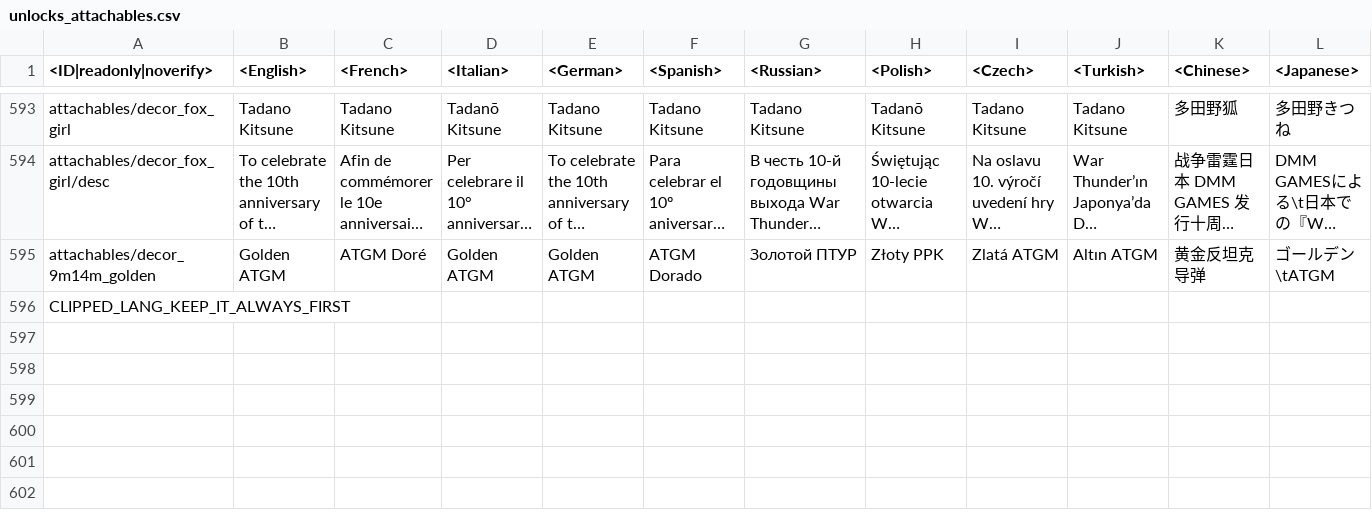
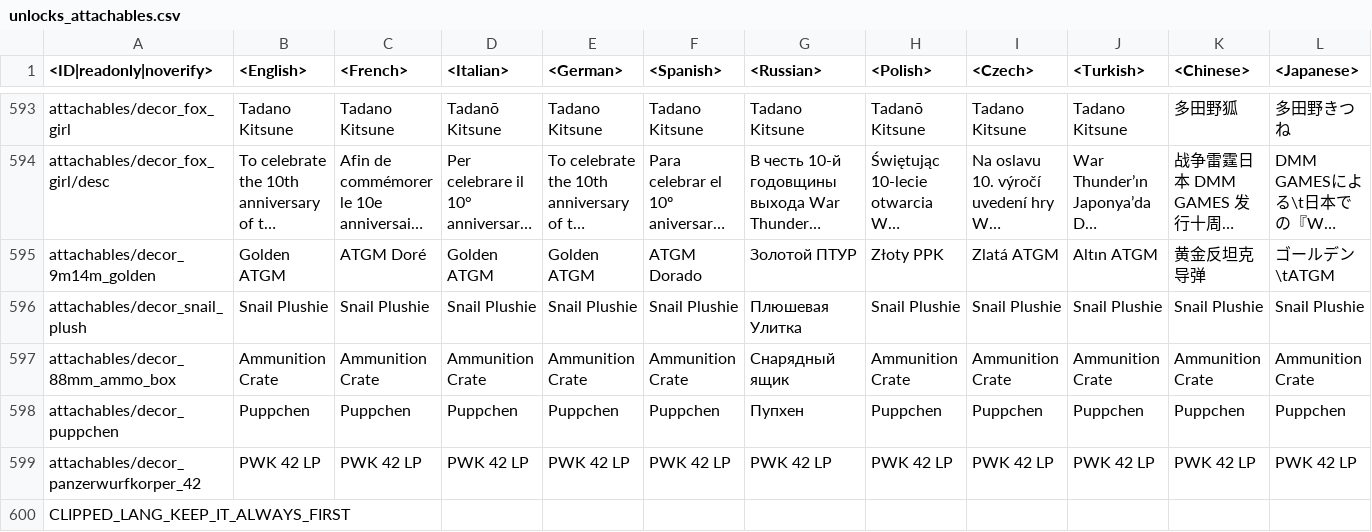
Before and after one commit to Beafty/astrbot_plugin_checkwtplayerlist, a CSV file: lang/unlocks_attachables.csv, drawn as a sheet; only a part is shown, gaps mark what is left out; long unchanged cells end in …; rows hold the shown columns only; the diff names each change by its address in the sheet, - before the commit and + after, or states it on an @@ line.

```diff
--- a/lang/unlocks_attachables.csv
+++ b/lang/unlocks_attachables.csv
+row 596: attachables/decor_snail_plush | Snail Plushie | Snail Plushie | Snail Plushie | Snail Plushie | Snail Plushie | Плюшевая Улитка | Snail Plushie | Snail Plushie | Snail Plushie | Snail Plushie | Snail Plushie
+row 597: attachables/decor_88mm_ammo_box | Ammunition Crate | Ammunition Crate | Ammunition Crate | Ammunition Crate | Ammunition Crate | Снарядный ящик | Ammunition Crate | Ammunition Crate | Ammunition Crate | Ammunition Crate | Ammunition Crate
+row 598: attachables/decor_puppchen | Puppchen | Puppchen | Puppchen | Puppchen | Puppchen | Пупхен | Puppchen | Puppchen | Puppchen | Puppchen | Puppchen
+row 599: attachables/decor_panzerwurfkorper_42 | PWK 42 LP | PWK 42 LP | PWK 42 LP | PWK 42 LP | PWK 42 LP | PWK 42 LP | PWK 42 LP | PWK 42 LP | PWK 42 LP | PWK 42 LP | PWK 42 LP
```
Also changed, not shown: 4 other files.
